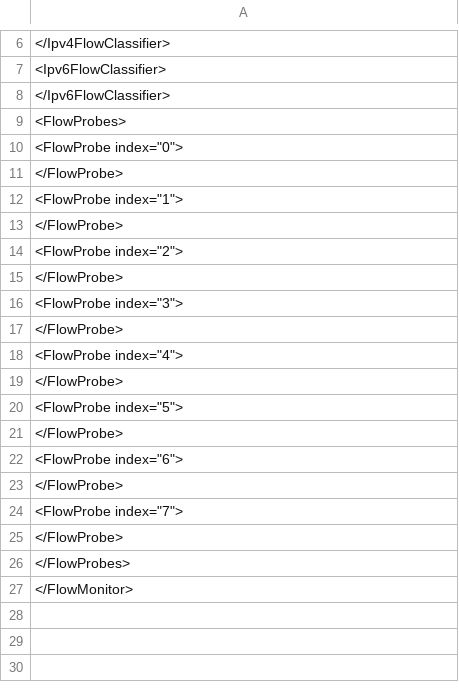
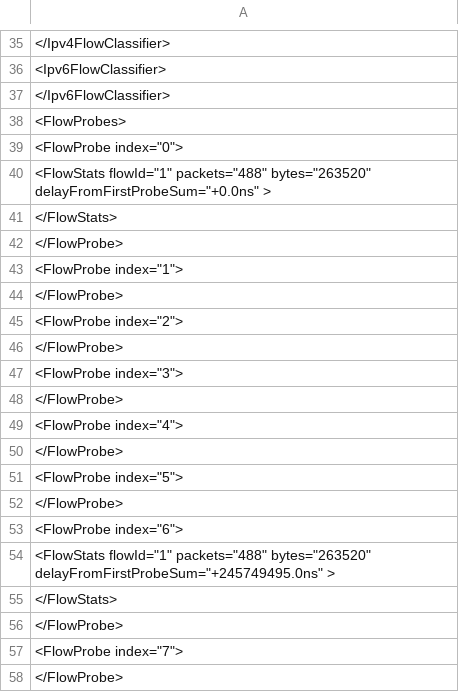
Before and after one commit to nlhlong01/ns3-simulation-task, a CSV file: throughputAnalysis.csv, drawn as a sheet; only a part is shown, gaps mark what is left out; the shorter side is filled out with more unchanged rows; the diff covers the shown part only.

Commit message:
flow monitor

```diff
--- a/throughputAnalysis.csv
+++ b/throughputAnalysis.csv
@@ -10,2 +39,4 @@
     <FlowProbe index="0">
+      <FlowStats  flowId="1" packets="488" bytes="263520" delayFromFirstProbeSum="+0.0ns" >
+      </FlowStats>
     </FlowProbe>
@@ -22,2 +53,4 @@
     <FlowProbe index="6">
+      <FlowStats  flowId="1" packets="488" bytes="263520" delayFromFirstProbeSum="+245749495.0ns" >
+      </FlowStats>
     </FlowProbe>
```
Also changed, not shown: 29 added rows elsewhere in this file, 23 other files.
